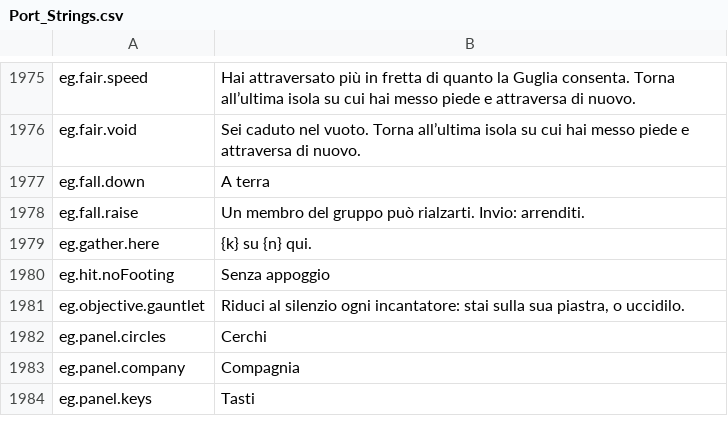
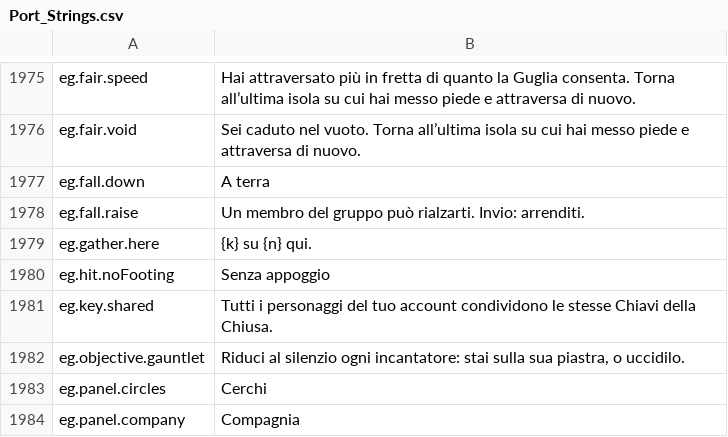
Before and after one commit to Lattymoy/daggerfall-js-source, a CSV file: locales/it/Port_Strings.csv, drawn as a sheet; only a part is shown, gaps mark what is left out; the shorter side is filled out with more unchanged rows; the diff names each change by its address in the sheet, - before the commit and + after, or states it on an @@ line.

```diff
--- a/locales/it/Port_Strings.csv
+++ b/locales/it/Port_Strings.csv
+row 1981: eg.key.shared | Tutti i personaggi del tuo account condividono le stesse Chiavi della Chiusa.
```
Also changed, not shown: locales/bg/Port_Strings.csv, locales/fr/Port_Strings.csv, 33 other files.
